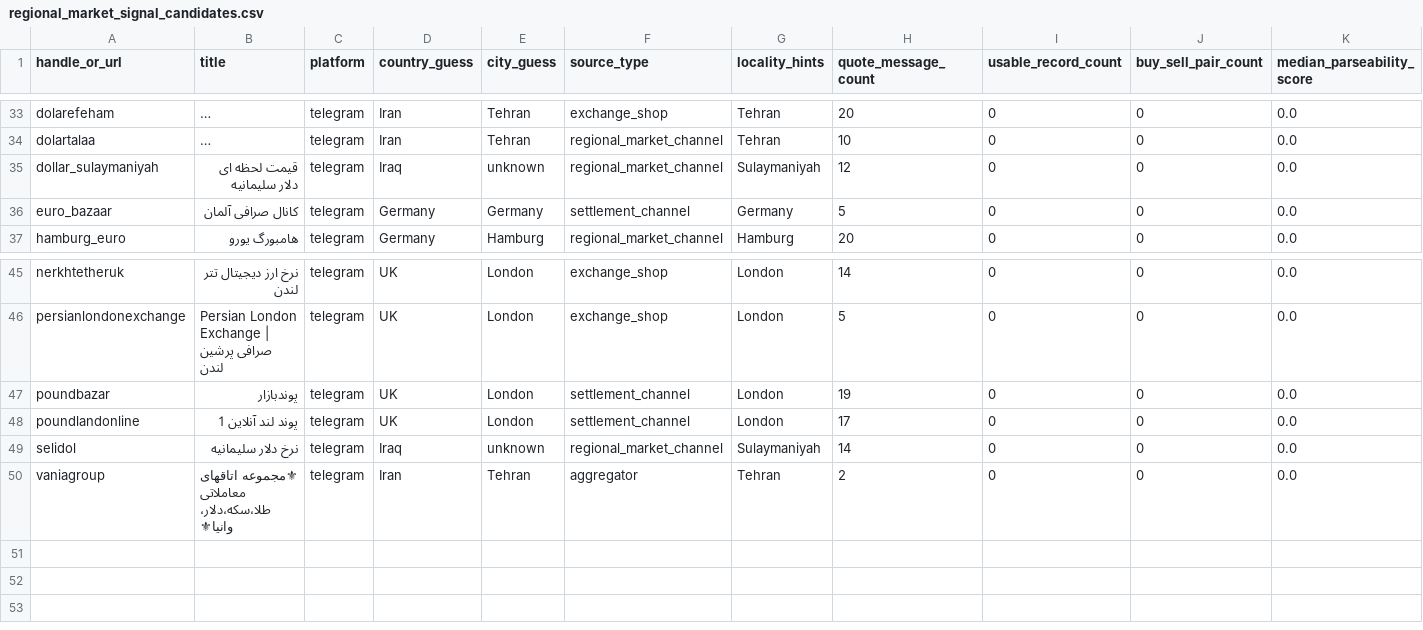
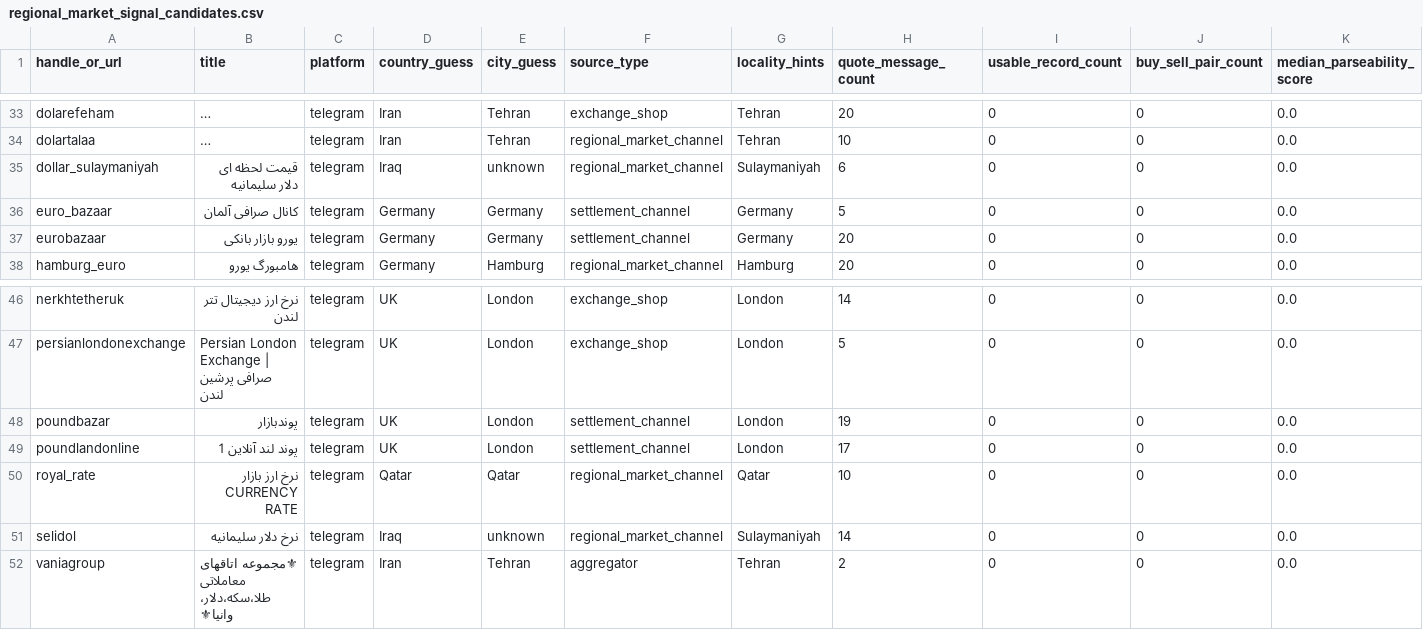
Before and after one commit to KevinMehrabi/rialwatch, a CSV file: survey_outputs/regional_market_signal_candidates.csv, drawn as a sheet; only a part is shown, gaps mark what is left out; long unchanged cells end in …; rows hold the shown columns only; the diff covers the shown part only; the diff names each change by its address in the sheet, - before the commit and + after, or states it on an @@ line.

```diff
--- a/survey_outputs/regional_market_signal_candidates.csv
+++ b/survey_outputs/regional_market_signal_candidates.csv
-H35 (quote_message_count): 12
+H35 (quote_message_count): 6
+row 37: eurobazaar | یورو بازار بانکی | telegram | Germany | Germany | settlement_channel | Germany | 20 | 0 | 0 | 0.0
+row 50: royal_rate | نرخ ارز بازار CURRENCY RATE | telegram | Qatar | Qatar | regional_market_channel | Qatar | 10 | 0 | 0 | 0.0
```
Also changed, not shown: 3 added rows, 3 removed rows and 9 edited cells elsewhere in this file, 15 other files.
